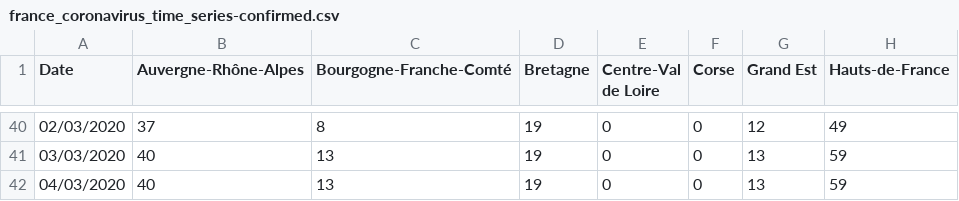
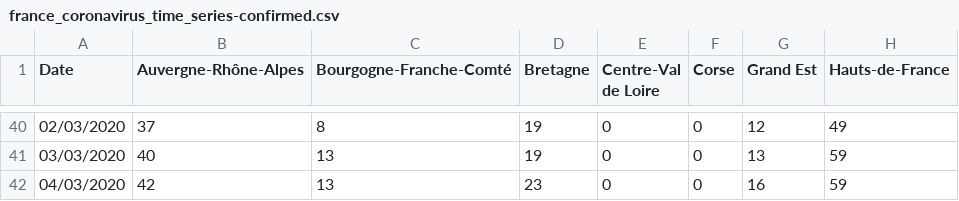
Before and after one commit to cedricguadalupe/FRANCE-COVID-19, a CSV file: france_coronavirus_time_series-confirmed.csv, drawn as a sheet; only a part is shown, gaps mark what is left out; the diff names each change by its address in the sheet, - before the commit and + after, or states it on an @@ line.

Commit message:
Update nombre de cas
https://fr.wikipedia.org/wiki/%C3%89pid%C3%A9mie_de_maladie_%C3%A0_coronavirus_de_2020_en_France

```diff
--- a/france_coronavirus_time_series-confirmed.csv
+++ b/france_coronavirus_time_series-confirmed.csv
-B42 (Auvergne-Rhône-Alpes): 40
+B42 (Auvergne-Rhône-Alpes): 42
-D42 (Bretagne): 19
+D42 (Bretagne): 23
-G42 (Grand Est): 13
+G42 (Grand Est): 16
```
